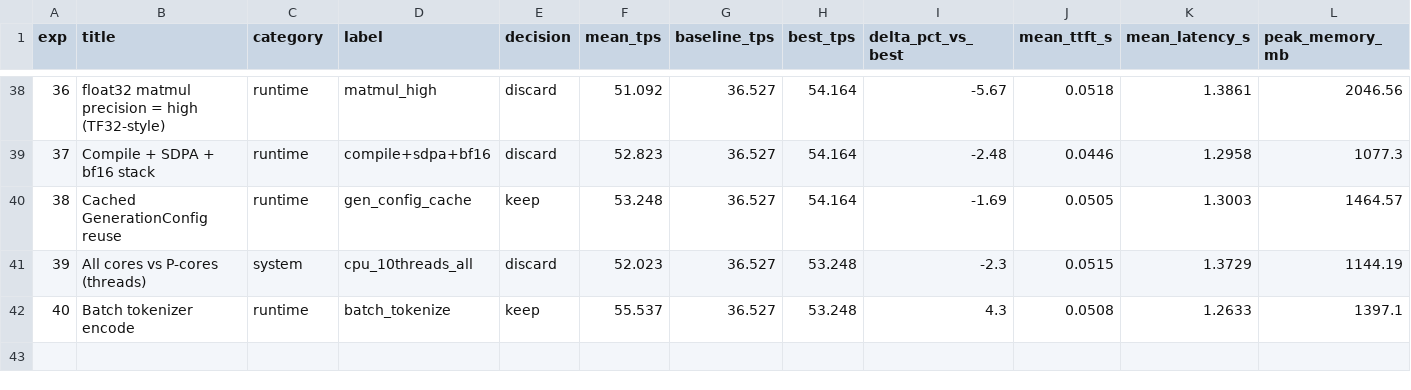
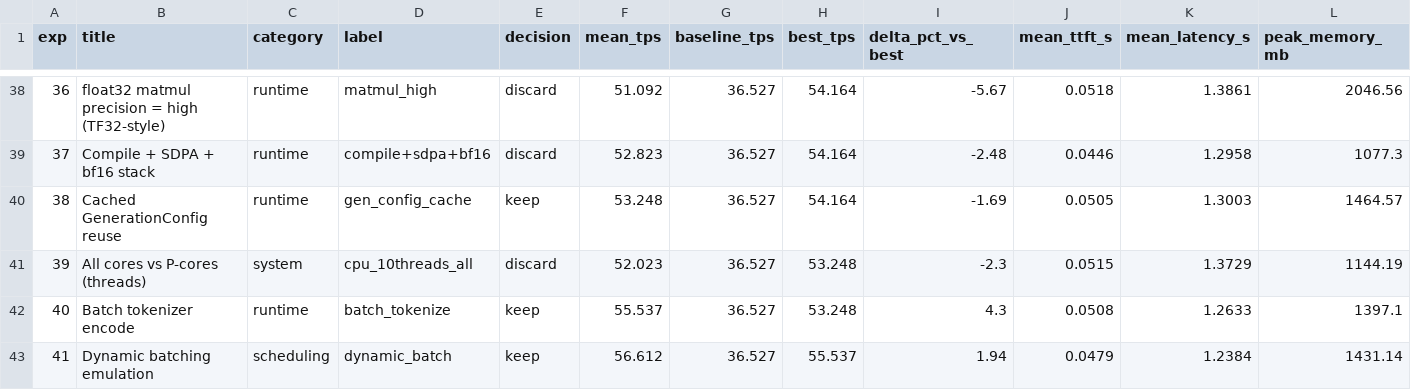
Before and after one commit to mauriciotorres-ds/flash-moe, a CSV file: inference-research/results/experiments.csv, drawn as a sheet; only a part is shown, gaps mark what is left out; rows hold the shown columns only; the diff names each change by its address in the sheet, - before the commit and + after, or states it on an @@ line.

```diff
--- a/inference-research/results/experiments.csv
+++ b/inference-research/results/experiments.csv
+row 43: 41 | Dynamic batching emulation | scheduling | dynamic_batch | keep | 56.612 | 36.527 | 55.537 | 1.94 | 0.0479 | 1.2384 | 1431.14
```
Also changed, not shown: inference-research/results/benchmark_history.csv, inference-research/results/leaderboard.csv, 4 other files.
